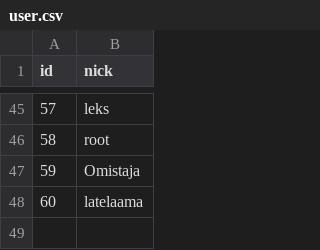
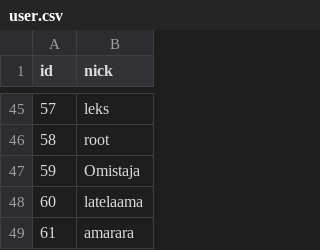
Before and after one commit to HacklabJKL/visitor_data, a CSV file: user.csv, drawn as a sheet; only a part is shown, gaps mark what is left out.

```diff
--- a/user.csv
+++ b/user.csv
@@ -48 +48,2 @@ id,nick
 60,latelaama
+61,amarara
```
Also changed, not shown: visit.csv.
